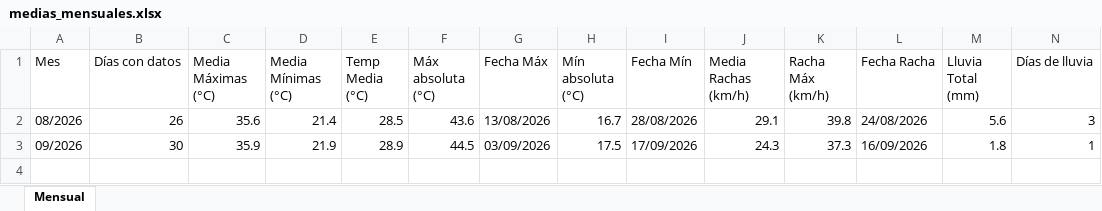
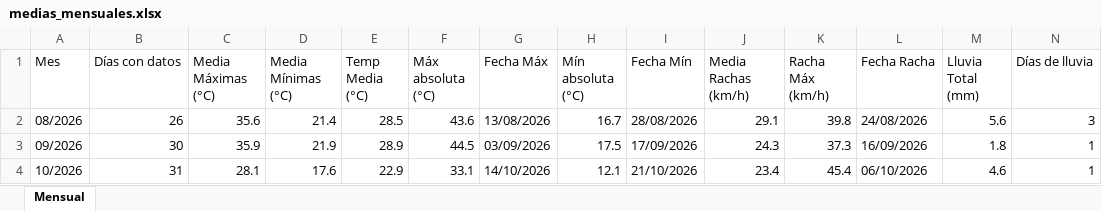
Before and after one commit to bkm13/bot_meteo, an Excel workbook: medias_mensuales.xlsx, sheet Mensual, drawn as a sheet; only a part is shown; values as stored, in another font and other column widths than the file's, no borders; rows hold the shown columns only; the diff names each change by its address in the sheet, - before the commit and + after, or states it on an @@ line.

Commit message:
Medias mensuales 10/2026

```diff
--- a/medias_mensuales.xlsx (sheet Mensual)
+++ b/medias_mensuales.xlsx (sheet Mensual)
+row 4: 10/2026 | 31 | 28.1 | 17.6 | 22.9 | 33.1 | 14/10/2026 | 12.1 | 21/10/2026 | 23.4 | 45.4 | 06/10/2026 | 4.6 | 1
```
Also changed, not shown: 1 other file.
